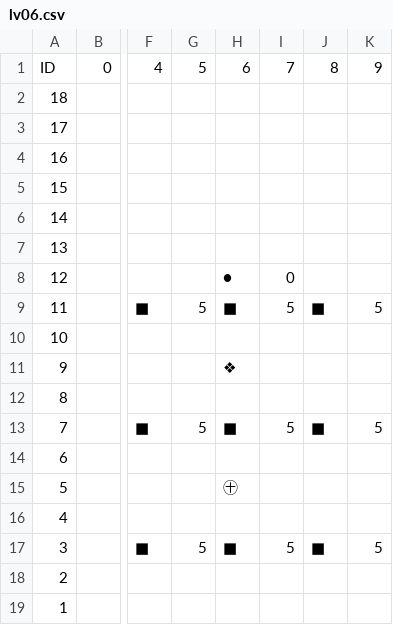
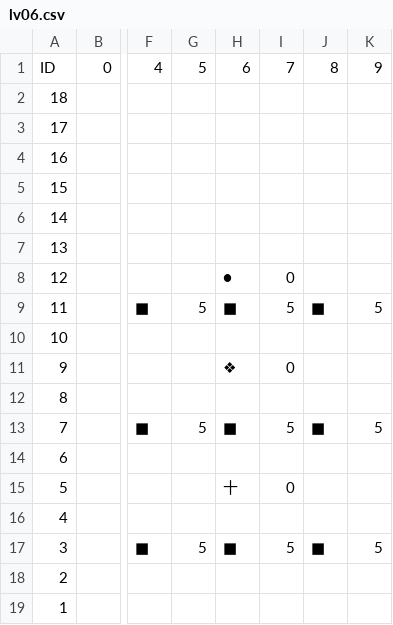
Before and after one commit to kolotw/BricksBreak, a CSV file: Assets/StreamingAssets/lv06.csv, drawn as a sheet; only a part is shown, gaps mark what is left out; the diff names each change by its address in the sheet, - before the commit and + after, or states it on an @@ line.

```diff
--- a/Assets/StreamingAssets/lv06.csv
+++ b/Assets/StreamingAssets/lv06.csv
-I11: (empty)
+I11: 0
-H15: ㊉
+H15: 十
-I15: (empty)
+I15: 0
```
Also changed, not shown: Assets/StreamingAssets/lv03.csv, Assets/StreamingAssets/lv04.csv, 37 other files.
